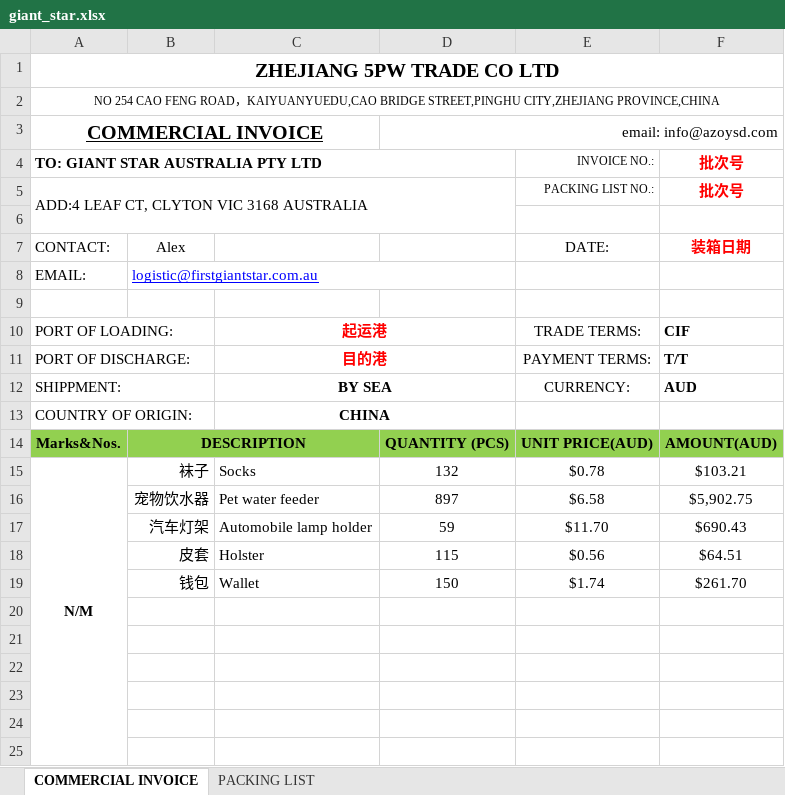
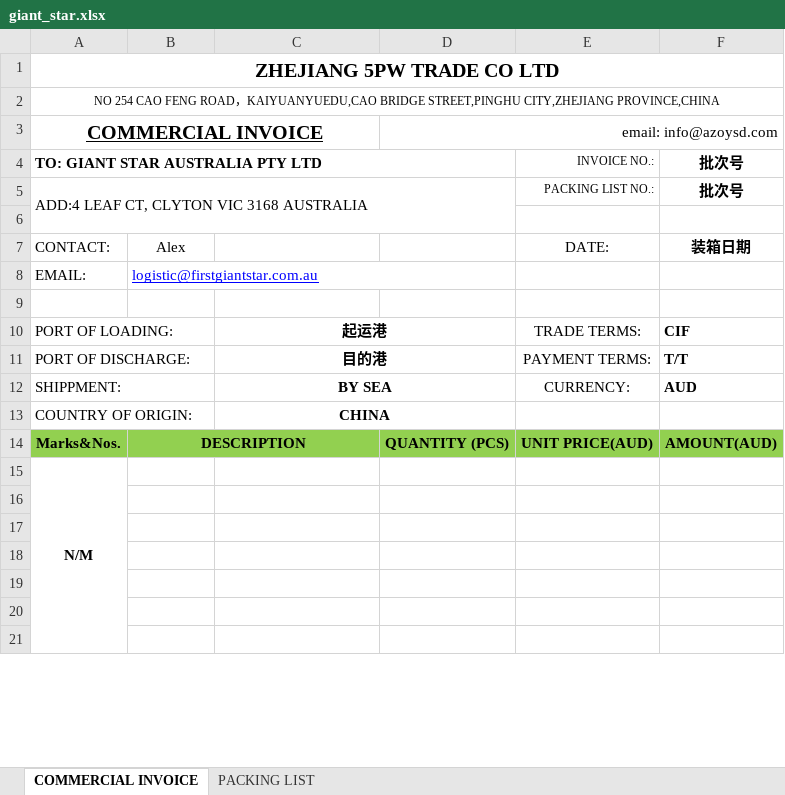
Before and after one commit to wanglihua/ebay-commerce-erp, an Excel workbook: static/excel-template/hgbg/in/giant_star.xlsx, sheet COMMERCIAL INVOICE, drawn as a sheet; only a part is shown; values as stored, in another font and other column widths than the file's, no borders; charts and pictures not drawn; removed rows and columns are numbered as before the commit, all else as after; the diff covers the shown part only; the diff names each change by its address in the sheet, - before the commit and + after, or states it on an @@ line.

```diff
--- a/static/excel-template/hgbg/in/giant_star.xlsx (sheet COMMERCIAL INVOICE)
+++ b/static/excel-template/hgbg/in/giant_star.xlsx (sheet COMMERCIAL INVOICE)
-F4:F5 text colour: #FF0000
+F4:F5 text colour: black
-F7 text colour: #FF0000
+F7 text colour: black
-C10:C11 text colour: #FF0000
+C10:C11 text colour: black
-row 15: N/M | 袜子 | Socks | 132 | $0.78 | $103.21
-row 16:  | 宠物饮水器 | Pet water feeder | 897 | $6.58 | $5,902.75
-row 17:  | 汽车灯架 | Automobile lamp holder | 59 | $11.70 | $690.43
-row 18:  | 皮套 | Holster | 115 | $0.56 | $64.51
-row 19:  | 钱包 | Wallet | 150 | $1.74 | $261.70
+row 15: N/M
```
Also changed, not shown: 77 added rows, 3 edited cells and merged cells elsewhere in this sheet, sheet PACKING LIST, charts or pictures, static/excel-template/hgbg/in/elife_pty.xlsx, static/excel-template/hgbg/in/ozo_estore.xlsx, 1 other file.
